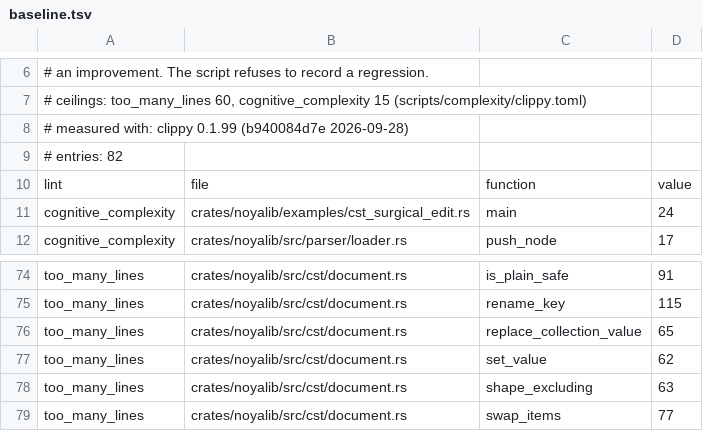
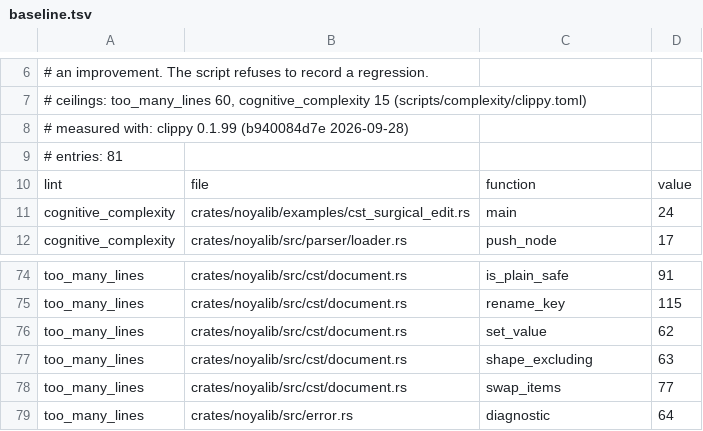
Before and after one commit to sebastienrousseau/noyalib, a TSV file: scripts/complexity/baseline.tsv, drawn as a sheet; only a part is shown, gaps mark what is left out; the shorter side is filled out with more unchanged rows.

Commit message:
refactor(cst): share collection rendering and verification
Extract the renderer and oracle-splice helpers contributed in PR #505
without changing the existing collection replacement behavior. Record
the measured complexity improvement before adding scalar growth.

Validation: all 1,061 CST tests pass; complexity baseline shrinks
from 82 to 81 entries.

```diff
--- a/scripts/complexity/baseline.tsv
+++ b/scripts/complexity/baseline.tsv
@@ -8,3 +8,3 @@
 # measured with: clippy 0.1.99 (b940084d7e 2026-09-28)
-# entries: 82
+# entries: 81
 lint	file	function	value
@@ -75,3 +75,2 @@ too_many_lines	crates/noyalib/src/cst/document.rs	is_plain_safe	91
 too_many_lines	crates/noyalib/src/cst/document.rs	rename_key	115
-too_many_lines	crates/noyalib/src/cst/document.rs	replace_collection_value	65
 too_many_lines	crates/noyalib/src/cst/document.rs	set_value	62
```
Also changed, not shown: 1 other file.
